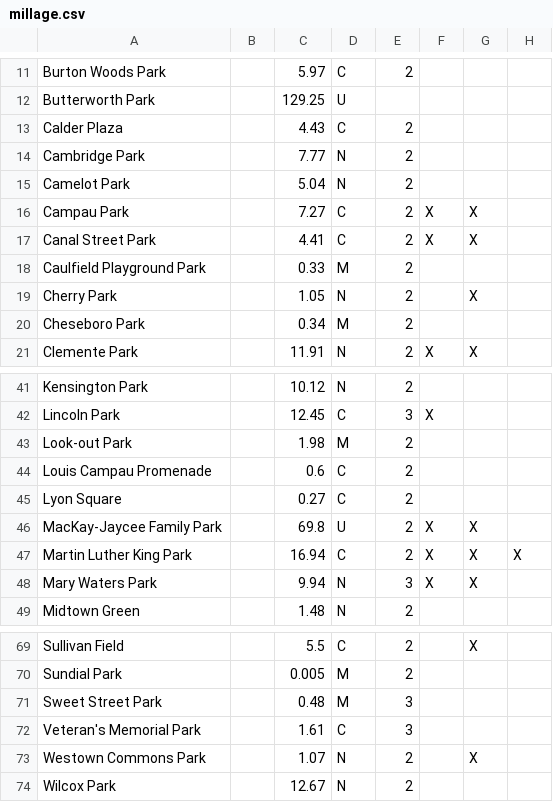
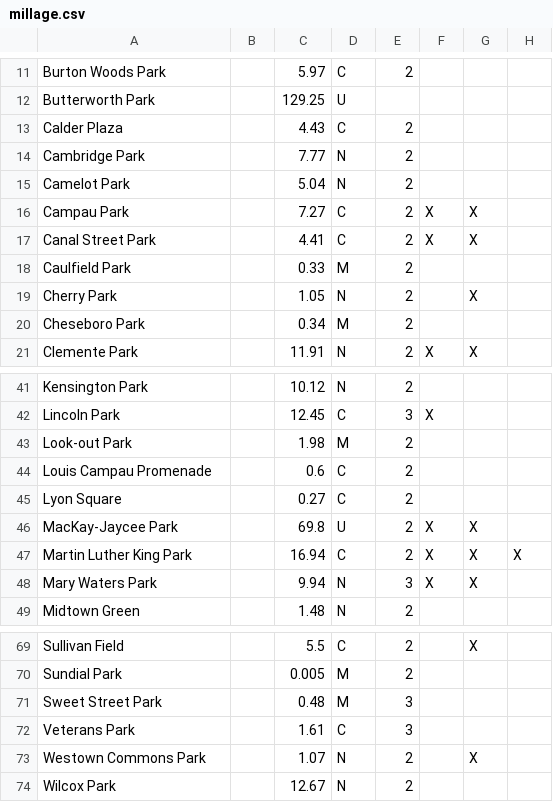
Before and after one commit to citizenlabsgr/grparks, a CSV file: data/millage.csv, drawn as a sheet; only a part is shown, gaps mark what is left out; the diff names each change by its address in the sheet, - before the commit and + after, or states it on an @@ line.

Commit message:
Rename additional parks

```diff
--- a/data/millage.csv
+++ b/data/millage.csv
-A18: Caulfield Playground Park
+A18: Caulfield Park
-A46: MacKay-Jaycee Family Park
+A46: MacKay-Jaycee Park
-A72: Veteran's Memorial Park
+A72: Veterans Park
```
